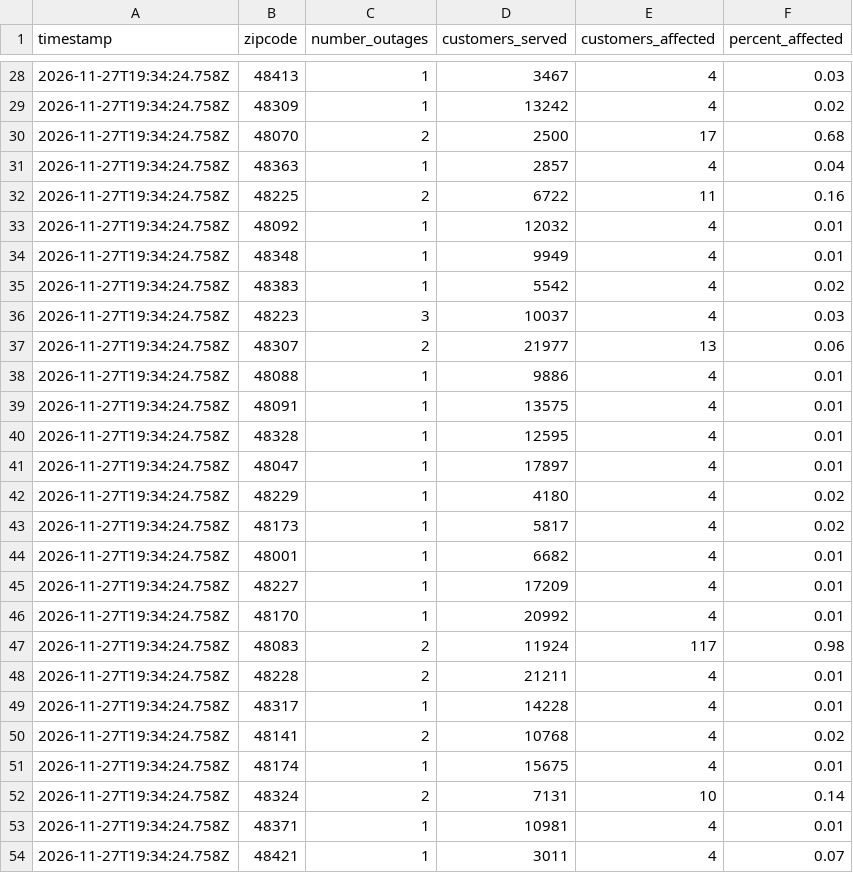
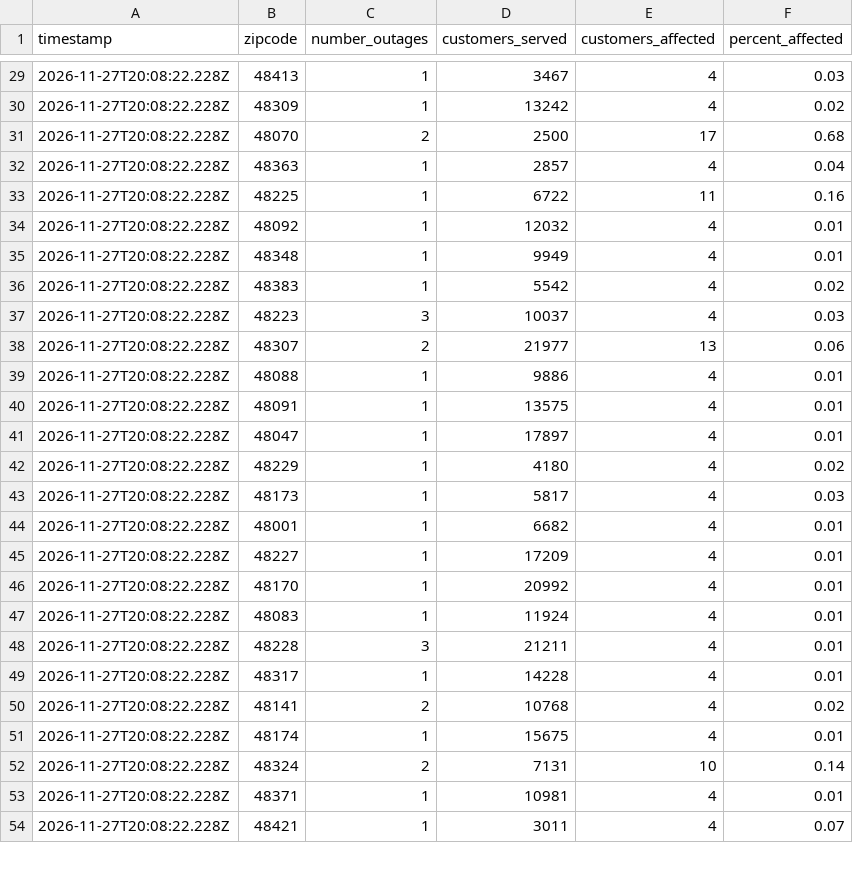
Before and after one commit to dschlaud/dte-outage-tracker, a CSV file: data.csv, drawn as a sheet; only a part is shown, gaps mark what is left out; the diff covers the shown part only.

```diff
--- a/data.csv
+++ b/data.csv
@@ -28,27 +29,26 @@ timestamp,zipcode,number_outages,customers_served,customers_affected,percent_aff
-2026-11-27T19:34:24.758Z,48413,1,3467,4,0.03
-2026-11-27T19:34:24.758Z,48309,1,13242,4,0.02
-2026-11-27T19:34:24.758Z,48070,2,2500,17,0.68
-2026-11-27T19:34:24.758Z,48363,1,2857,4,0.04
-2026-11-27T19:34:24.758Z,48225,2,6722,11,0.16
-2026-11-27T19:34:24.758Z,48092,1,12032,4,0.01
-2026-11-27T19:34:24.758Z,48348,1,9949,4,0.01
-2026-11-27T19:34:24.758Z,48383,1,5542,4,0.02
-2026-11-27T19:34:24.758Z,48223,3,10037,4,0.03
-2026-11-27T19:34:24.758Z,48307,2,21977,13,0.06
-2026-11-27T19:34:24.758Z,48088,1,9886,4,0.01
-2026-11-27T19:34:24.758Z,48091,1,13575,4,0.01
-2026-11-27T19:34:24.758Z,48328,1,12595,4,0.01
-2026-11-27T19:34:24.758Z,48047,1,17897,4,0.01
-2026-11-27T19:34:24.758Z,48229,1,4180,4,0.02
-2026-11-27T19:34:24.758Z,48173,1,5817,4,0.02
-2026-11-27T19:34:24.758Z,48001,1,6682,4,0.01
-2026-11-27T19:34:24.758Z,48227,1,17209,4,0.01
-2026-11-27T19:34:24.758Z,48170,1,20992,4,0.01
-2026-11-27T19:34:24.758Z,48083,2,11924,117,0.98
-2026-11-27T19:34:24.758Z,48228,2,21211,4,0.01
-2026-11-27T19:34:24.758Z,48317,1,14228,4,0.01
-2026-11-27T19:34:24.758Z,48141,2,10768,4,0.02
-2026-11-27T19:34:24.758Z,48174,1,15675,4,0.01
-2026-11-27T19:34:24.758Z,48324,2,7131,10,0.14
-2026-11-27T19:34:24.758Z,48371,1,10981,4,0.01
-2026-11-27T19:34:24.758Z,48421,1,3011,4,0.07
+2026-11-27T20:08:22.228Z,48413,1,3467,4,0.03
+2026-11-27T20:08:22.228Z,48309,1,13242,4,0.02
+2026-11-27T20:08:22.228Z,48070,2,2500,17,0.68
+2026-11-27T20:08:22.228Z,48363,1,2857,4,0.04
+2026-11-27T20:08:22.228Z,48225,1,6722,11,0.16
+2026-11-27T20:08:22.228Z,48092,1,12032,4,0.01
+2026-11-27T20:08:22.228Z,48348,1,9949,4,0.01
+2026-11-27T20:08:22.228Z,48383,1,5542,4,0.02
+2026-11-27T20:08:22.228Z,48223,3,10037,4,0.03
+2026-11-27T20:08:22.228Z,48307,2,21977,13,0.06
+2026-11-27T20:08:22.228Z,48088,1,9886,4,0.01
+2026-11-27T20:08:22.228Z,48091,1,13575,4,0.01
+2026-11-27T20:08:22.228Z,48047,1,17897,4,0.01
+2026-11-27T20:08:22.228Z,48229,1,4180,4,0.02
+2026-11-27T20:08:22.228Z,48173,1,5817,4,0.03
+2026-11-27T20:08:22.228Z,48001,1,6682,4,0.01
+2026-11-27T20:08:22.228Z,48227,1,17209,4,0.01
+2026-11-27T20:08:22.228Z,48170,1,20992,4,0.01
+2026-11-27T20:08:22.228Z,48083,1,11924,4,0.01
+2026-11-27T20:08:22.228Z,48228,3,21211,4,0.01
+2026-11-27T20:08:22.228Z,48317,1,14228,4,0.01
+2026-11-27T20:08:22.228Z,48141,2,10768,4,0.02
+2026-11-27T20:08:22.228Z,48174,1,15675,4,0.01
+2026-11-27T20:08:22.228Z,48324,2,7131,10,0.14
+2026-11-27T20:08:22.228Z,48371,1,10981,4,0.01
+2026-11-27T20:08:22.228Z,48421,1,3011,4,0.07
```
Also changed, not shown: 2 added rows and 46 edited cells elsewhere in this file, 2 other files.
